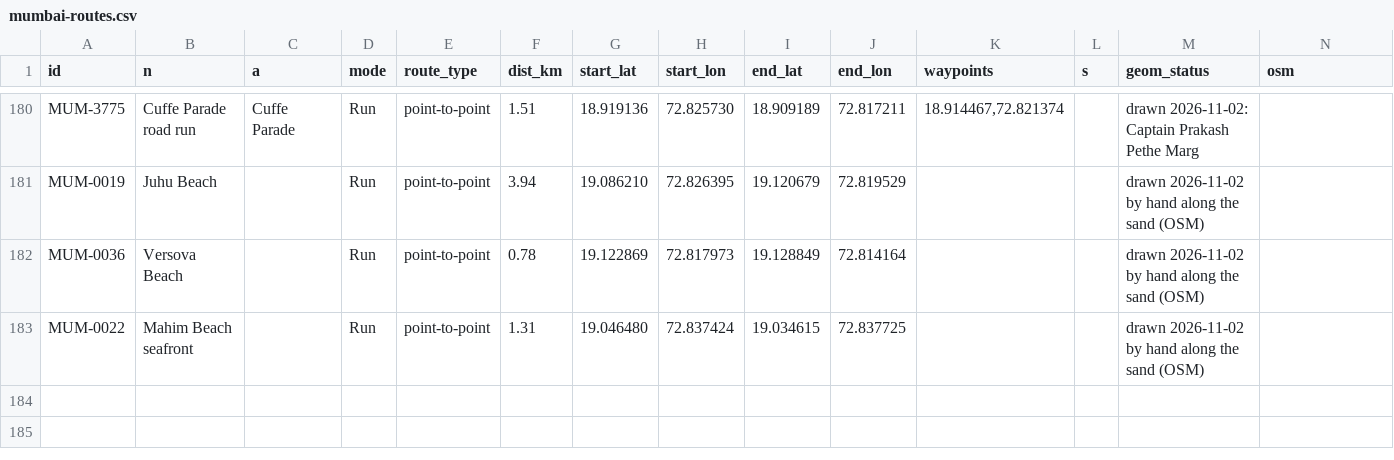
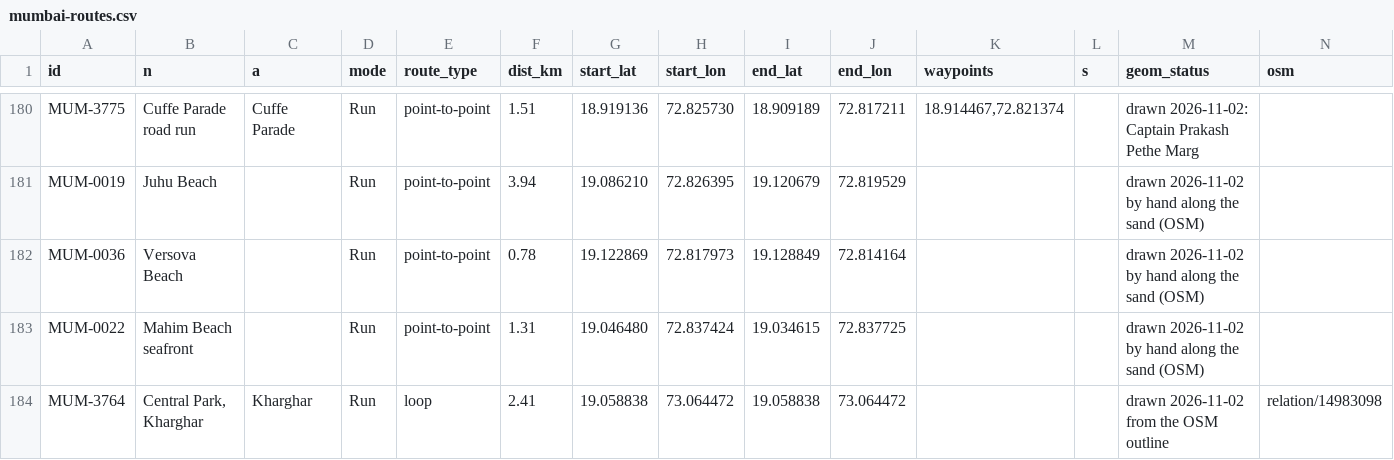
Before and after one commit to asawarig/mumbai-wellness-map, a CSV file: sources/routes/mumbai-routes.csv, drawn as a sheet; only a part is shown, gaps mark what is left out; the diff names each change by its address in the sheet, - before the commit and + after, or states it on an @@ line.

```diff
--- a/sources/routes/mumbai-routes.csv
+++ b/sources/routes/mumbai-routes.csv
+row 184: MUM-3764 | Central Park, Kharghar | Kharghar | Run | loop | 2.41 | 19.058838 | 73.064472 | 19.058838 | 73.064472 |  |  | drawn 2026-11-02 from the OSM outline | relation/14983098
```
Also changed, not shown: 3 other files.
